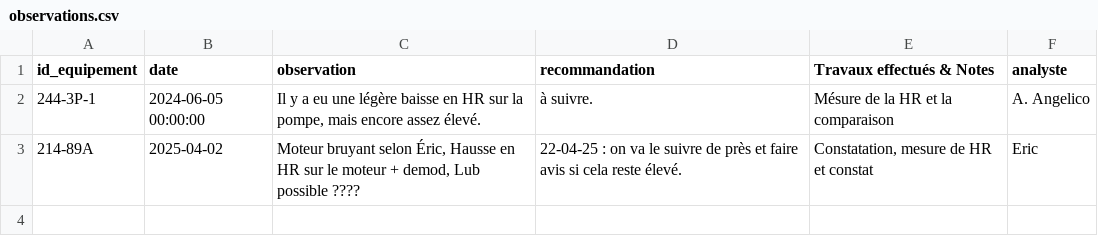
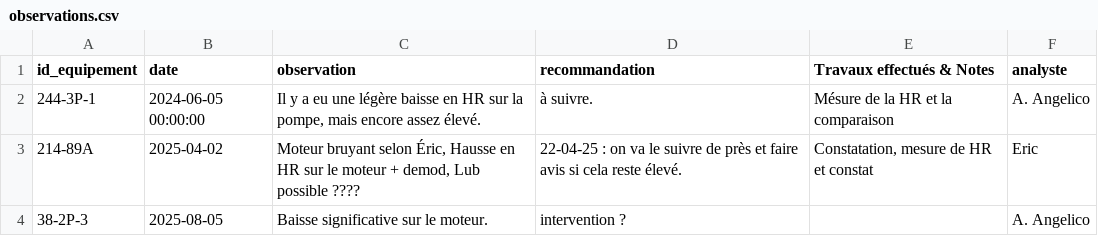
Before and after one commit to ZARAVITA/project_digitalisation_industriel, a CSV file: data/observations.csv, drawn as a sheet.

```diff
--- a/data/observations.csv
+++ b/data/observations.csv
@@ -3 +3,2 @@ id_equipement,date,observation,recommandation,Travaux effectués & Notes,analyst
 214-89A,2025-04-02,"Moteur bruyant selon Éric, Hausse en HR sur le moteur + demod, Lub possible ????",22-04-25 : on va le suivre de près et faire avis si cela reste élevé.,"Constatation, mesure de HR et constat",Eric
+38-2P-3,2025-08-05,Baisse significative sur le moteur.,intervention ?,,A. Angelico
```
Also changed, not shown: 1 other file.
